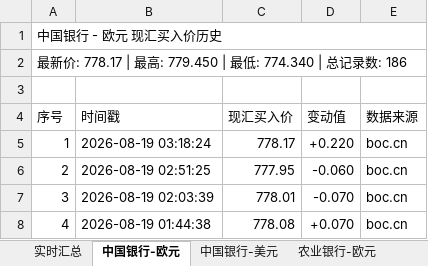
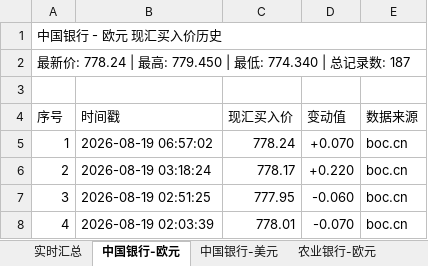
Before and after one commit to Randy985211/fx-rate-monitor, an Excel workbook: 外汇牌价监控数据.xlsx, sheet 中国银行-欧元, drawn as a sheet; only a part is shown; the shorter side is filled out with more unchanged rows; values as stored, in another font and other column widths than the file's, no cell formats; the diff names each change by its address in the sheet, - before the commit and + after, or states it on an @@ line.

```diff
--- a/外汇牌价监控数据.xlsx (sheet 中国银行-欧元)
+++ b/外汇牌价监控数据.xlsx (sheet 中国银行-欧元)
@@ column A (序号) renumbered from row 2 down @@
+row 5: 1 | 2026-08-19 06:57:02 | 778.24 | +0.070 | boc.cn
```
Also changed, not shown: sheet 实时汇总, cell formats, 3 other files.
